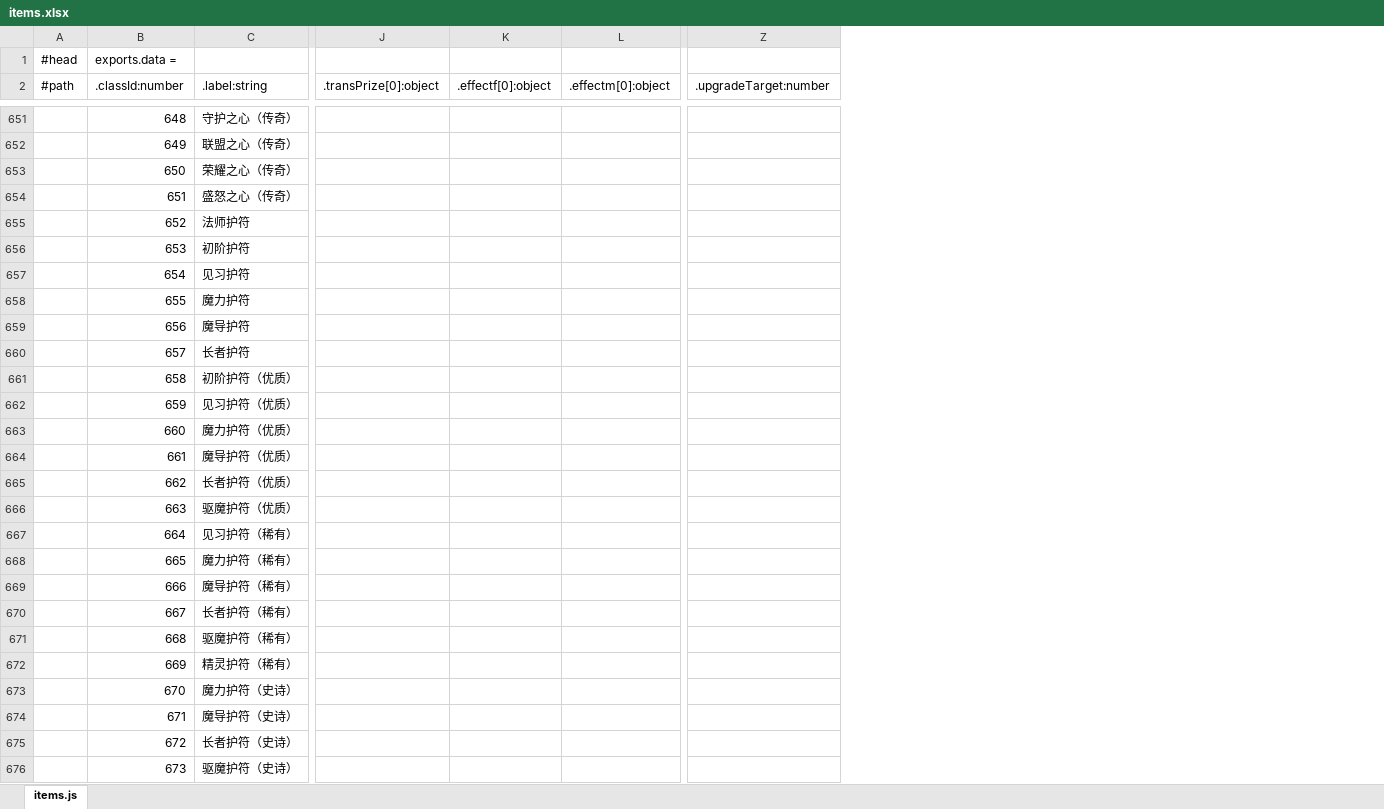
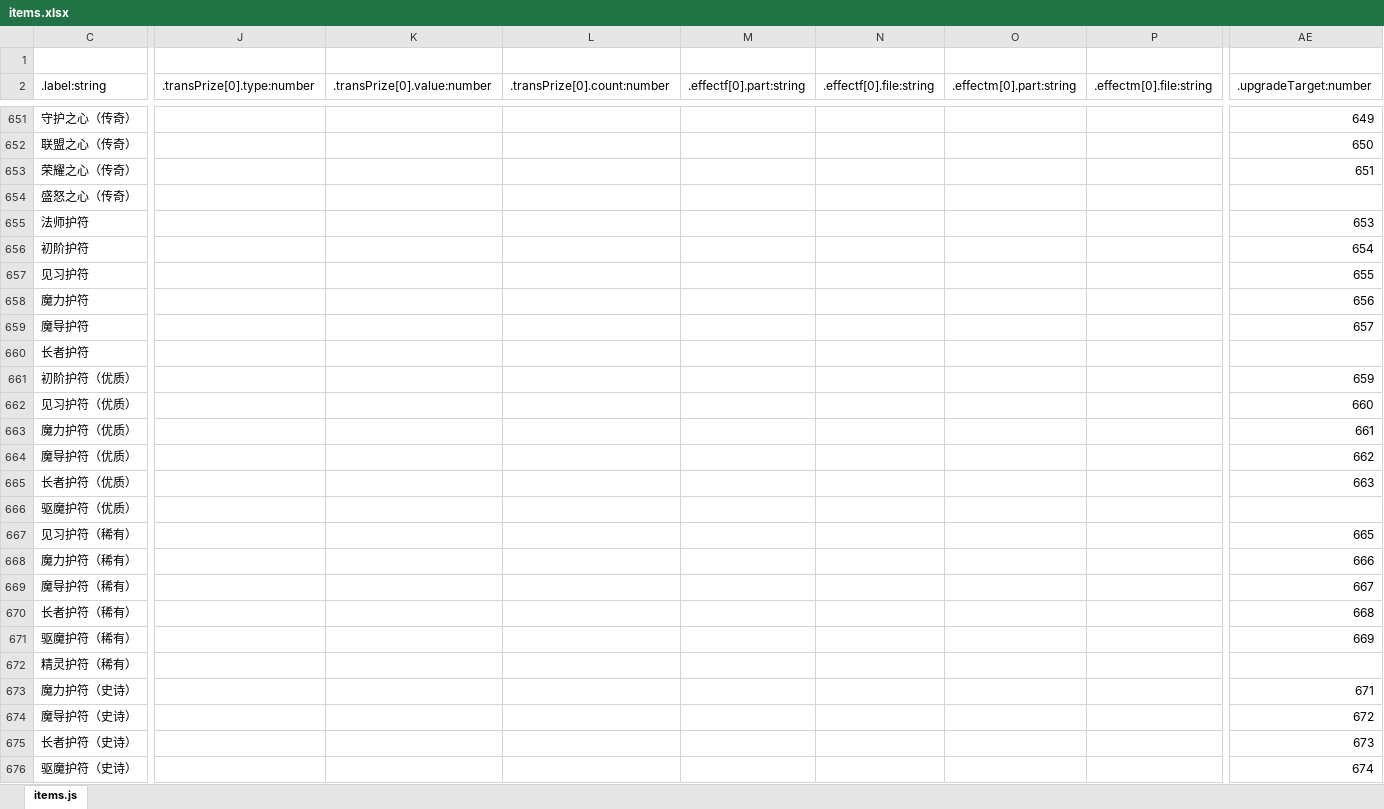
Before and after one commit to faruba/ever-dungeon-data, an Excel workbook: items.xlsx, sheet items.js, drawn as a sheet; only a part is shown, gaps mark what is left out; values as stored, in another font and other column widths than the file's, no borders; removed rows and columns are numbered as before the commit, all else as after; rows hold the shown columns only; the diff covers the shown part only; the diff names each change by its address in the sheet, - before the commit and + after, or states it on an @@ line.

```diff
--- a/items.xlsx (sheet items.js)
+++ b/items.xlsx (sheet items.js)
@@ column A (#path) hidden, row 1: #head @@
@@ column B (.classId:number) hidden, row 1: exports.data =; rows 651-676: 648 | 649 | 650 | 651 | 652 | 653 | 654 | 655 | 656 | 657 | 658 | 659 | 660 | 661 | 662 | 663 | 664 | 665 | 666 | 667 | 668 | 669 | 670 | 671 | 672 | 673 @@
-column J (.transPrize[0]:object), empty
-column K (.effectf[0]:object), empty
-column L (.effectm[0]:object), empty
+column J (.transPrize[0].type:number), empty
+column K (.transPrize[0].value:number), empty
+column L (.transPrize[0].count:number), empty
+column M (.effectf[0].part:string), empty
+column N (.effectf[0].file:string), empty
+column O (.effectm[0].part:string), empty
+column P (.effectm[0].file:string), empty
-row 1: #head | exports.data =
+row 1: (empty)
-AE651 (.upgradeTarget:number): (empty)
+AE651 (.upgradeTarget:number): 649
-AE652 (.upgradeTarget:number): (empty)
+AE652 (.upgradeTarget:number): 650
-AE653 (.upgradeTarget:number): (empty)
+AE653 (.upgradeTarget:number): 651
-AE655 (.upgradeTarget:number): (empty)
+AE655 (.upgradeTarget:number): 653
-AE656 (.upgradeTarget:number): (empty)
+AE656 (.upgradeTarget:number): 654
-AE657 (.upgradeTarget:number): (empty)
+AE657 (.upgradeTarget:number): 655
-AE658 (.upgradeTarget:number): (empty)
+AE658 (.upgradeTarget:number): 656
-AE659 (.upgradeTarget:number): (empty)
+AE659 (.upgradeTarget:number): 657
-AE661 (.upgradeTarget:number): (empty)
+AE661 (.upgradeTarget:number): 659
-AE662 (.upgradeTarget:number): (empty)
+AE662 (.upgradeTarget:number): 660
-AE663 (.upgradeTarget:number): (empty)
+AE663 (.upgradeTarget:number): 661
-AE664 (.upgradeTarget:number): (empty)
+AE664 (.upgradeTarget:number): 662
-AE665 (.upgradeTarget:number): (empty)
+AE665 (.upgradeTarget:number): 663
-AE667 (.upgradeTarget:number): (empty)
+AE667 (.upgradeTarget:number): 665
-AE668 (.upgradeTarget:number): (empty)
+AE668 (.upgradeTarget:number): 666
-AE669 (.upgradeTarget:number): (empty)
+AE669 (.upgradeTarget:number): 667
-AE670 (.upgradeTarget:number): (empty)
+AE670 (.upgradeTarget:number): 668
-AE671 (.upgradeTarget:number): (empty)
+AE671 (.upgradeTarget:number): 669
-AE673 (.upgradeTarget:number): (empty)
+AE673 (.upgradeTarget:number): 671
-AE674 (.upgradeTarget:number): (empty)
+AE674 (.upgradeTarget:number): 672
-AE675 (.upgradeTarget:number): (empty)
+AE675 (.upgradeTarget:number): 673
-AE676 (.upgradeTarget:number): (empty)
+AE676 (.upgradeTarget:number): 674
```
Also changed, not shown: 10 added columns, 3 removed columns and 128 edited cells elsewhere in this sheet, hidden cells, enhance.xlsx, roles.xlsx, 3 other files.
